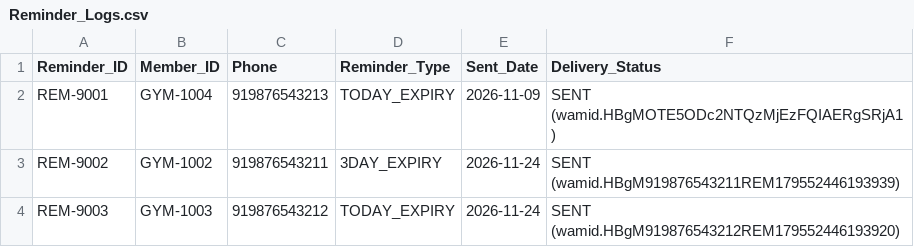
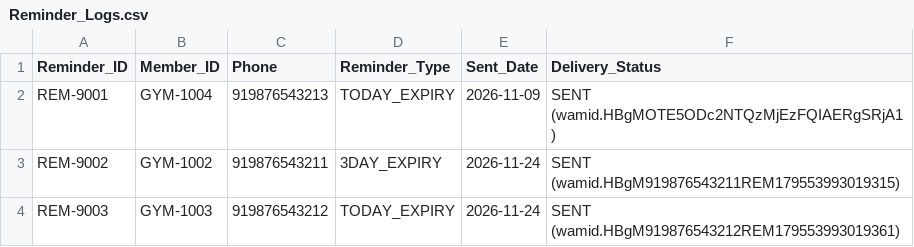
Before and after one commit to Kushalraj123/Gym-Manager-Automation-System, a CSV file: database/sheets/Reminder_Logs.csv, drawn as a sheet.

```diff
--- a/database/sheets/Reminder_Logs.csv
+++ b/database/sheets/Reminder_Logs.csv
@@ -2,3 +2,3 @@ Reminder_ID,Member_ID,Phone,Reminder_Type,Sent_Date,Delivery_Status
 REM-9001,GYM-1004,919876543213,TODAY_EXPIRY,2026-11-09,SENT (wamid.HBgMOTE5ODc2NTQzMjEzFQIAERgSRjA1)
-REM-9002,GYM-1002,919876543211,3DAY_EXPIRY,2026-11-24,SENT (wamid.HBgM919876543211REM179552446193939)
-REM-9003,GYM-1003,919876543212,TODAY_EXPIRY,2026-11-24,SENT (wamid.HBgM919876543212REM179552446193920)
+REM-9002,GYM-1002,919876543211,3DAY_EXPIRY,2026-11-24,SENT (wamid.HBgM919876543211REM179553993019315)
+REM-9003,GYM-1003,919876543212,TODAY_EXPIRY,2026-11-24,SENT (wamid.HBgM919876543212REM179553993019361)
```
Also changed, not shown: database/sheets/Members.csv, database/sheets/Payments.csv, 13 other files.
